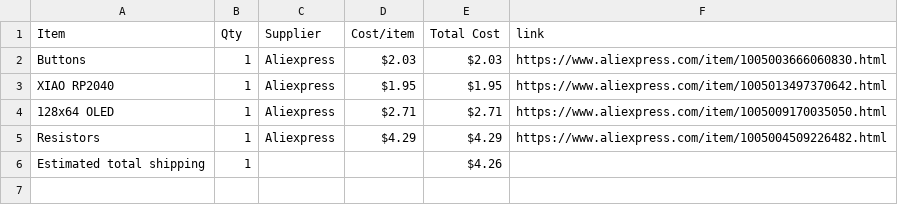
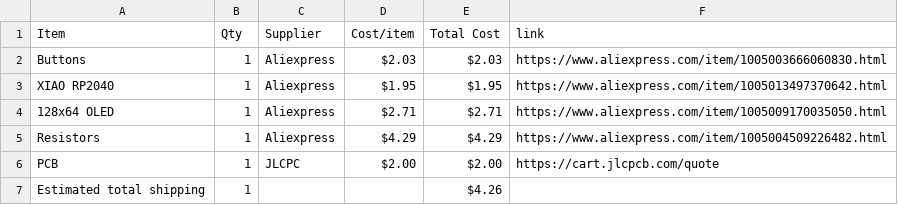
Before and after one commit to jivespark/Component-tester, a CSV file: BOM.csv, drawn as a sheet.

Commit message:
Sync Component tester from Half Life

```diff
--- a/BOM.csv
+++ b/BOM.csv
@@ -5,2 +5,3 @@ XIAO RP2040,1,Aliexpress,$1.95,$1.95,https://www.aliexpress.com/item/10050134973
 Resistors,1,Aliexpress,$4.29,$4.29,https://www.aliexpress.com/item/1005004509226482.html
+PCB,1,JLCPC,$2.00,$2.00,https://cart.jlcpcb.com/quote
 Estimated total shipping,1,,,$4.26,
```
